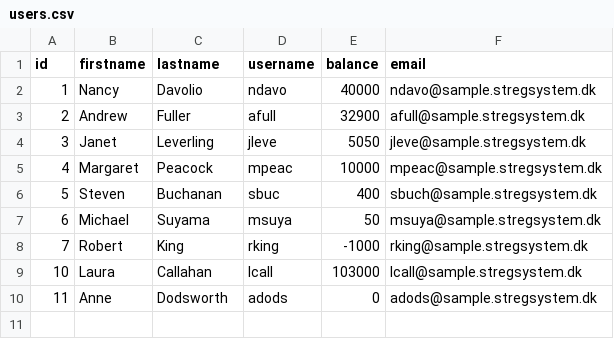
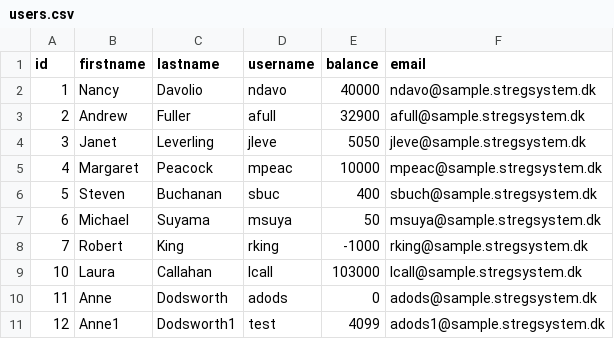
Before and after one commit to JakobJFL/ExamAssignment-3.semester-AAU, a CSV file: Eksamensopgave/InputData/users.csv, drawn as a sheet.

Commit message:
Del 3 done and UserBalanceNotification fixed

```diff
--- a/Eksamensopgave/InputData/users.csv
+++ b/Eksamensopgave/InputData/users.csv
@@ -10 +10,2 @@ id,firstname,lastname,username,balance,email
 11,Anne,Dodsworth,adods,0,adods@sample.stregsystem.dk
+12,Anne1,Dodsworth1,test,4099,adods1@sample.stregsystem.dk
```
Also changed, not shown: 35 other files.
